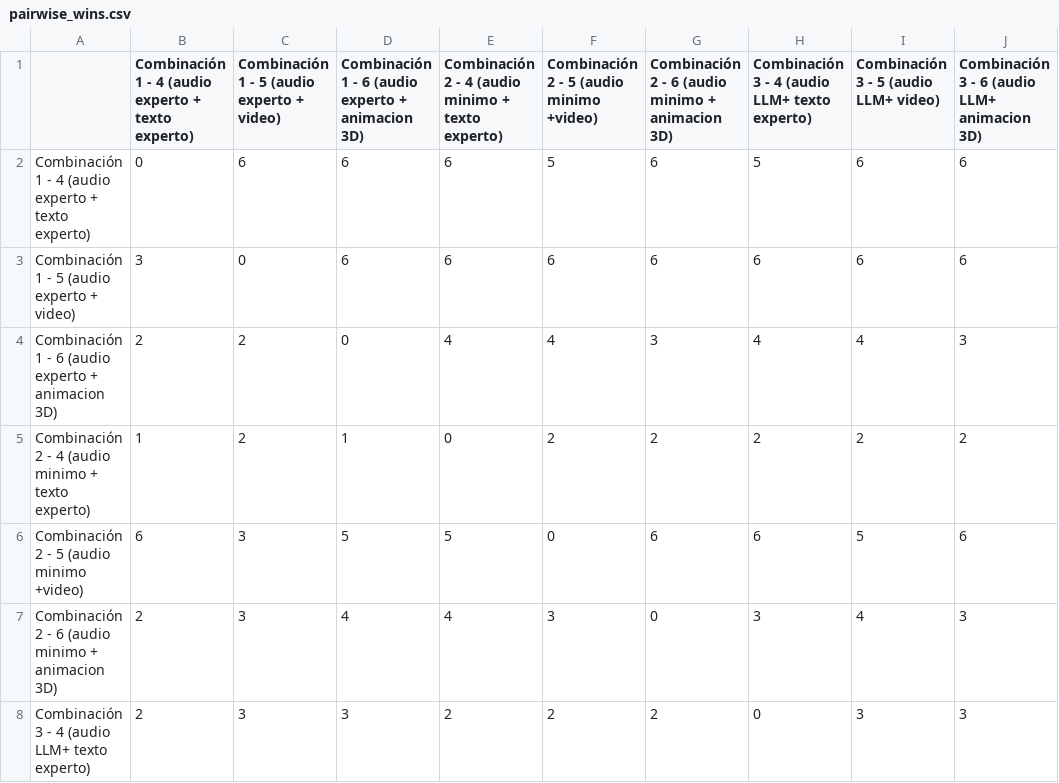
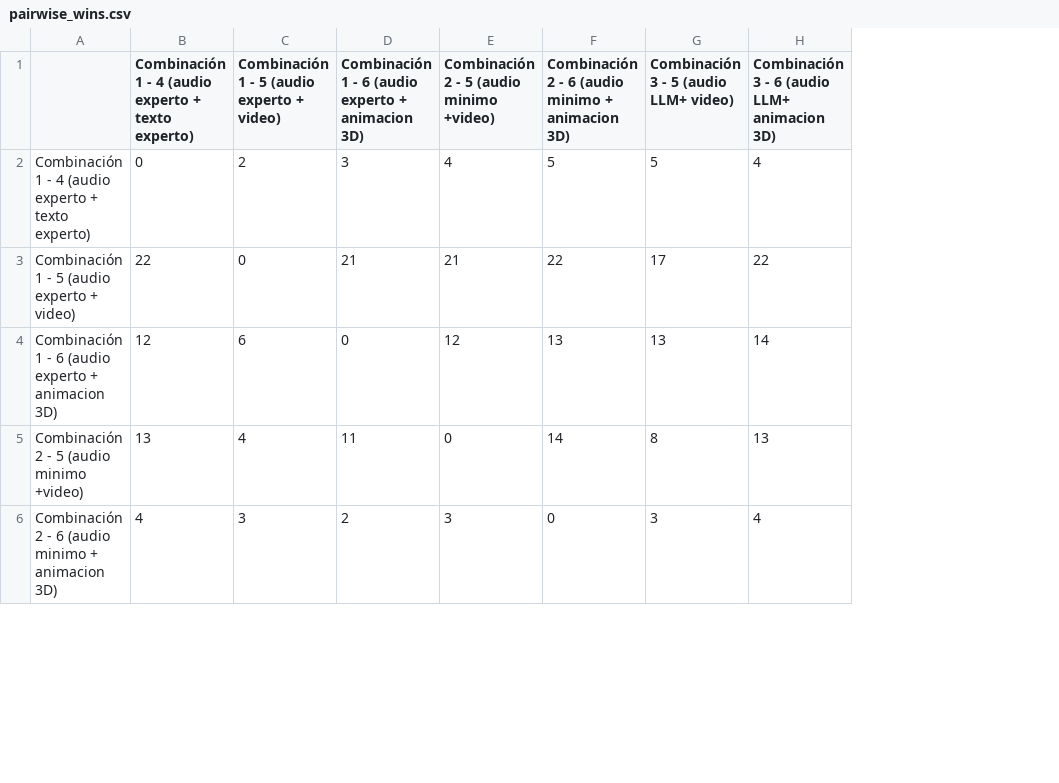
Before and after one commit to orionramos/HPIS_App_Code, a CSV file: Python/HRISelection/results/pairwise_wins.csv, drawn as a sheet; only a part is shown; removed rows and columns are numbered as before the commit, all else as after; the diff covers the shown part only; the diff names each change by its address in the sheet, - before the commit and + after, or states it on an @@ line.

Commit message:
Improve multimodal analysis and update dataset
Refactor analysis and reporting logic in analyze_multimodal_top3.py: removed hard-coded matplotlib style calls, fixed participant and top-3 counting, switched Borda ranking usage, added safer checks for pairwise wins, expanded modality breakdown, added combined ranking logic (ratings + Borda) and more detailed final recommendations. Update dataset CSV header and append many new survey rows in Python/HRISelection/Multi-Modal Selection.csv. Add backupScript.py and compiled bytecode for analyze_multimodal_top3, update several generated result files (plots and summaries) and remove outdated recommendation.txt.

```diff
--- a/Python/HRISelection/results/pairwise_wins.csv
+++ b/Python/HRISelection/results/pairwise_wins.csv
-column E, rows 1-4: Combinación 2 - 4 (audio minimo + texto experto) | 6 | 6 | 4; rows 6-7: 5 | 4
-column H, rows 1-4: Combinación 3 - 4 (audio LLM+ texto experto) | 5 | 6 | 4; rows 6-7: 6 | 3
-C2: 6
+C2: 2
-D2: 6
+D2: 3
-E2: 5
+E2: 4
-F2: 6
+F2: 5
-G2: 6
+G2: 5
-H2: 6
+H2: 4
-B3: 3
+B3: 22
-D3: 6
+D3: 21
-E3: 6
+E3: 21
-F3: 6
+F3: 22
-G3: 6
+G3: 17
-H3: 6
+H3: 22
-B4: 2
+B4: 12
-C4: 2
+C4: 6
-E4: 4
+E4: 12
-F4: 3
+F4: 13
-G4: 4
+G4: 13
-H4: 3
+H4: 14
-row 5: Combinación 2 - 4 (audio minimo + texto experto) | 1 | 2 | 1 | 0 | 2 | 2 | 2 | 2 | 2
-B5: 6
+B5: 13
-C5: 3
+C5: 4
-D5: 5
+D5: 11
-F5: 6
+F5: 14
-G5: 5
+G5: 8
-H5: 6
+H5: 13
-B6: 2
+B6: 4
-D6: 4
+D6: 2
-G6: 4
+G6: 3
-H6: 3
+H6: 4
-row 8: Combinación 3 - 4 (audio LLM+ texto experto) | 2 | 3 | 3 | 2 | 2 | 2 | 0 | 3 | 3
```
Also changed, not shown: 12 edited cells elsewhere in this file, Python/HRISelection/results/counts_borda.csv, 9 other files.
